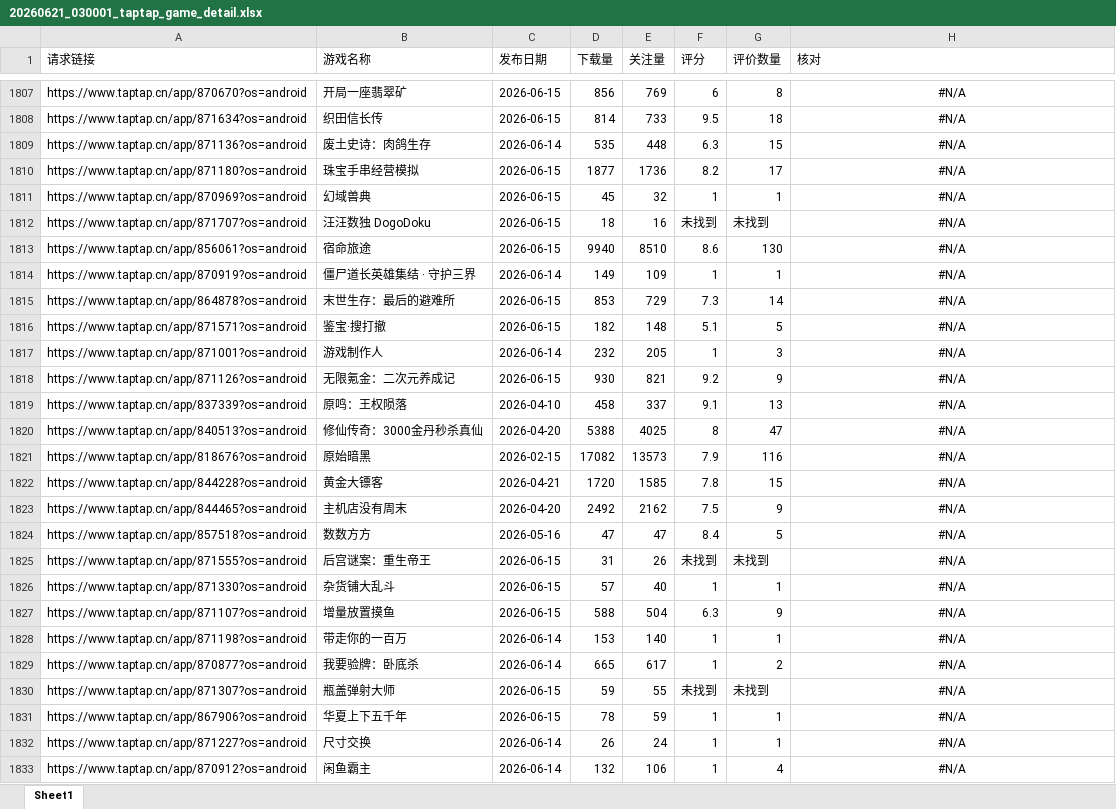
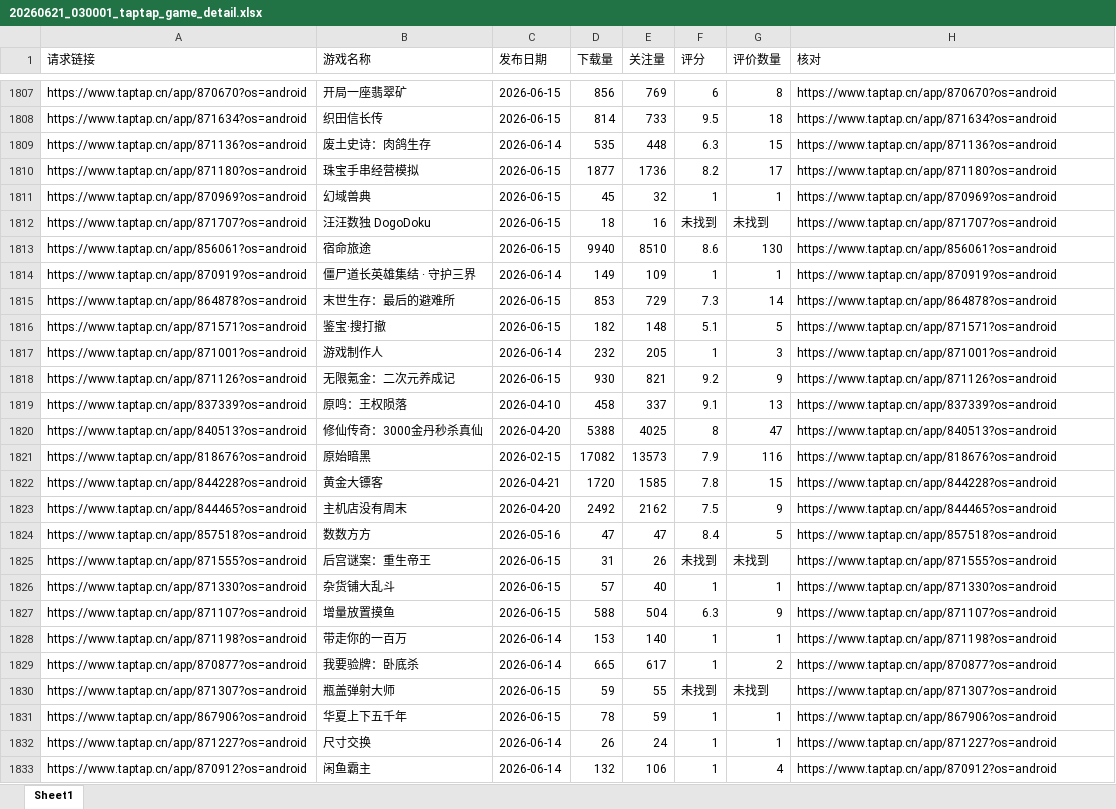
Before and after one commit to as167888/taptap-maker-tracker, an Excel workbook: export/20260621_030001_taptap_game_detail.xlsx, sheet Sheet1, drawn as a sheet; only a part is shown, gaps mark what is left out; values as stored, in another font and other column widths than the file's, no borders; the diff covers the shown part only; the diff names each change by its address in the sheet, - before the commit and + after, or states it on an @@ line.

```diff
--- a/export/20260621_030001_taptap_game_detail.xlsx (sheet Sheet1)
+++ b/export/20260621_030001_taptap_game_detail.xlsx (sheet Sheet1)
-H1807:H1833 alignment: center
+H1807:H1833 alignment: left
-H1807 (核对): #N/A
+H1807 (核对): https://www.taptap.cn/app/870670?os=android
-H1808 (核对): #N/A
+H1808 (核对): https://www.taptap.cn/app/871634?os=android
-H1809 (核对): #N/A
+H1809 (核对): https://www.taptap.cn/app/871136?os=android
-H1810 (核对): #N/A
+H1810 (核对): https://www.taptap.cn/app/871180?os=android
-H1811 (核对): #N/A
+H1811 (核对): https://www.taptap.cn/app/870969?os=android
-H1812 (核对): #N/A
+H1812 (核对): https://www.taptap.cn/app/871707?os=android
-H1813 (核对): #N/A
+H1813 (核对): https://www.taptap.cn/app/856061?os=android
-H1814 (核对): #N/A
+H1814 (核对): https://www.taptap.cn/app/870919?os=android
-H1815 (核对): #N/A
+H1815 (核对): https://www.taptap.cn/app/864878?os=android
-H1816 (核对): #N/A
+H1816 (核对): https://www.taptap.cn/app/871571?os=android
-H1817 (核对): #N/A
+H1817 (核对): https://www.taptap.cn/app/871001?os=android
-H1818 (核对): #N/A
+H1818 (核对): https://www.taptap.cn/app/871126?os=android
-H1819 (核对): #N/A
+H1819 (核对): https://www.taptap.cn/app/837339?os=android
-H1820 (核对): #N/A
+H1820 (核对): https://www.taptap.cn/app/840513?os=android
-H1821 (核对): #N/A
+H1821 (核对): https://www.taptap.cn/app/818676?os=android
-H1822 (核对): #N/A
+H1822 (核对): https://www.taptap.cn/app/844228?os=android
-H1823 (核对): #N/A
+H1823 (核对): https://www.taptap.cn/app/844465?os=android
-H1824 (核对): #N/A
+H1824 (核对): https://www.taptap.cn/app/857518?os=android
-H1825 (核对): #N/A
+H1825 (核对): https://www.taptap.cn/app/871555?os=android
-H1826 (核对): #N/A
+H1826 (核对): https://www.taptap.cn/app/871330?os=android
-H1827 (核对): #N/A
+H1827 (核对): https://www.taptap.cn/app/871107?os=android
-H1828 (核对): #N/A
+H1828 (核对): https://www.taptap.cn/app/871198?os=android
-H1829 (核对): #N/A
+H1829 (核对): https://www.taptap.cn/app/870877?os=android
-H1830 (核对): #N/A
+H1830 (核对): https://www.taptap.cn/app/871307?os=android
-H1831 (核对): #N/A
+H1831 (核对): https://www.taptap.cn/app/867906?os=android
-H1832 (核对): #N/A
+H1832 (核对): https://www.taptap.cn/app/871227?os=android
-H1833 (核对): #N/A
+H1833 (核对): https://www.taptap.cn/app/870912?os=android
```
Also changed, not shown: 174 edited cells and cell formats elsewhere in this sheet, formulas that keep their value, export/20260614_030004_taptap_game_detail.xlsx, export/20260705_030001_taptap_game_detail.xlsx, 6 other files.
